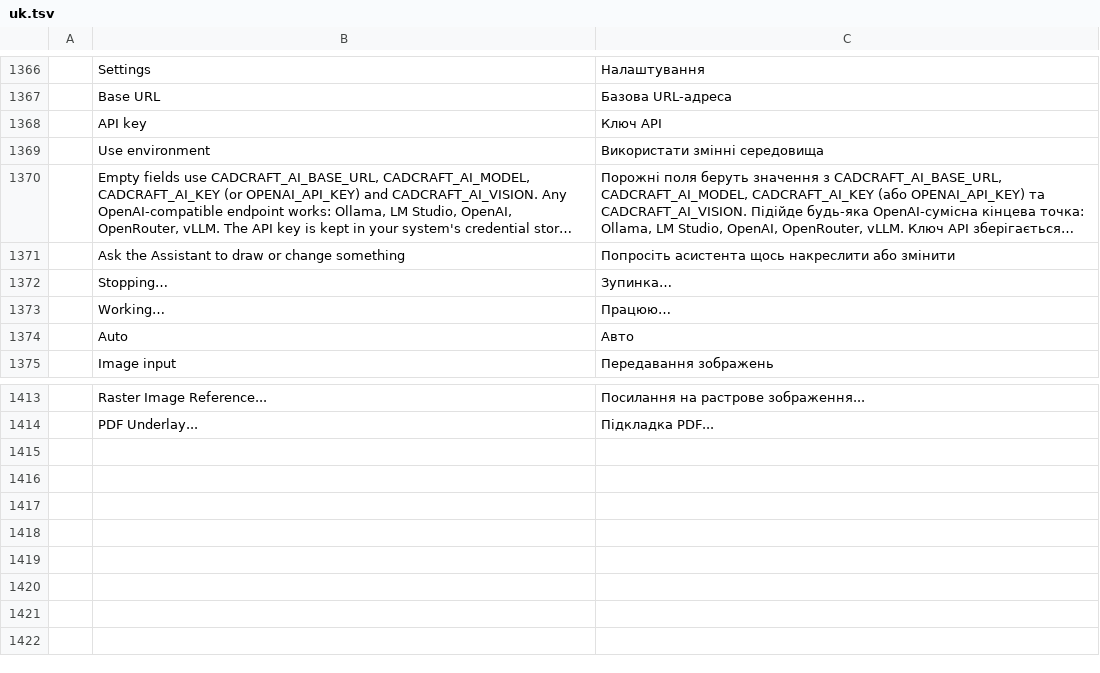
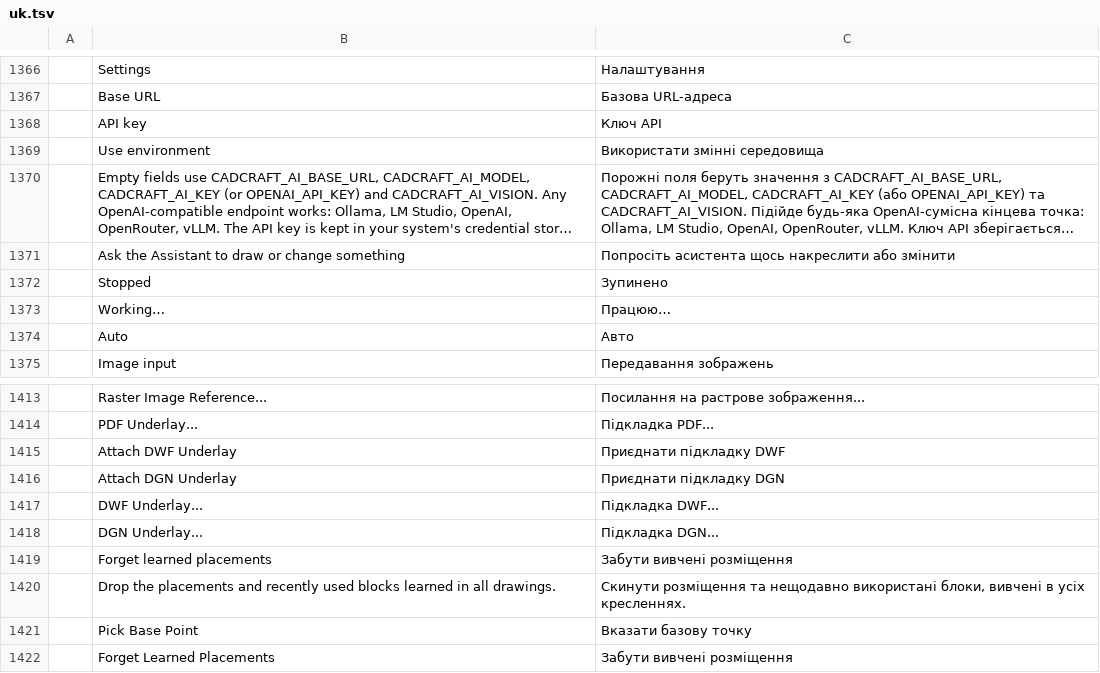
Before and after one commit to Galkurta/cadcraft, a TSV file: crates/ui-egui/src/i18n/uk.tsv, drawn as a sheet; only a part is shown, gaps mark what is left out; long unchanged cells end in …; removed rows and columns are numbered as before the commit, all else as after; the diff names each change by its address in the sheet, - before the commit and + after, or states it on an @@ line.

Commit message:
AI features complete: full PDF page drawing, DWF/DWFx/DGN V7 underlays, instant Stop, learned placements
- PDF underlays: text (TrueType/OpenType/CFF/Type 1/Type 3/Type 0, fallback to our
  fonts), image XObjects and inline images (DCT, masks, SMask), shadings with function
  types 0/2/3/4, tiling patterns, form XObjects, ExtGState
- DWFATTACH (DWFx XPS pages, DWF 6 W2D) and DGNATTACH (DGN V7), DWF/DGN UNDERLAY and
  DEFINITION in DXF; DGN V8 refused (no public specification); own ZIP reader
- Assistant: Stop aborts the request at once (native watcher, web AbortController),
  idle-stream timeout; web build verified in a browser
- Smart Blocks: BPICK base point prompt for the Convert dialog; placements learned
  across drawings (prefs key smartBlocks, insert learned:[...]), BFORGET
- Docs: AI features closed in gaps/ROADMAP/parity; FF10/FF11 narrowed

```diff
--- a/crates/ui-egui/src/i18n/uk.tsv
+++ b/crates/ui-egui/src/i18n/uk.tsv
-row 1372:  | Stopping… | Зупинка…
+row 1372:  | Stopped | Зупинено
+row 1415:  | Attach DWF Underlay | Приєднати підкладку DWF
+row 1416:  | Attach DGN Underlay | Приєднати підкладку DGN
+row 1417:  | DWF Underlay... | Підкладка DWF...
+row 1418:  | DGN Underlay... | Підкладка DGN...
+row 1419:  | Forget learned placements | Забути вивчені розміщення
+row 1420:  | Drop the placements and recently used blocks learned in all drawings. | Скинути розміщення та нещодавно використані блоки, вивчені в усіх кресленнях.
+row 1421:  | Pick Base Point | Вказати базову точку
+row 1422:  | Forget Learned Placements | Забути вивчені розміщення
```
Also changed, not shown: 59 other files.
